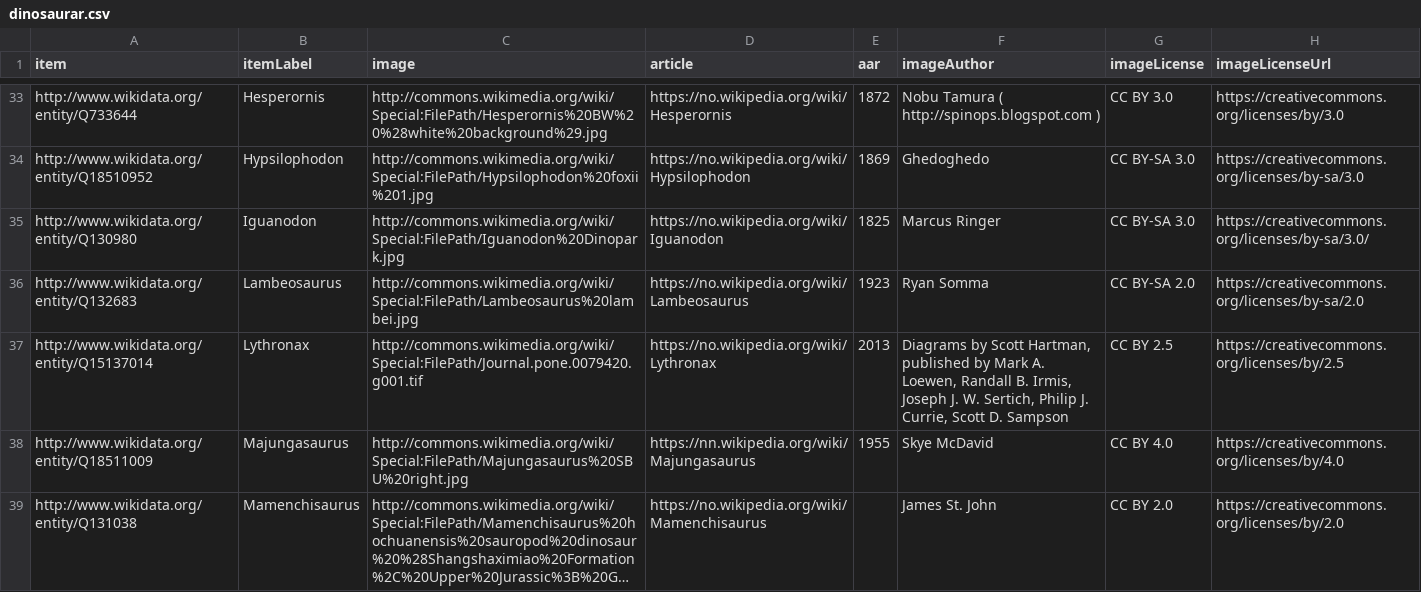
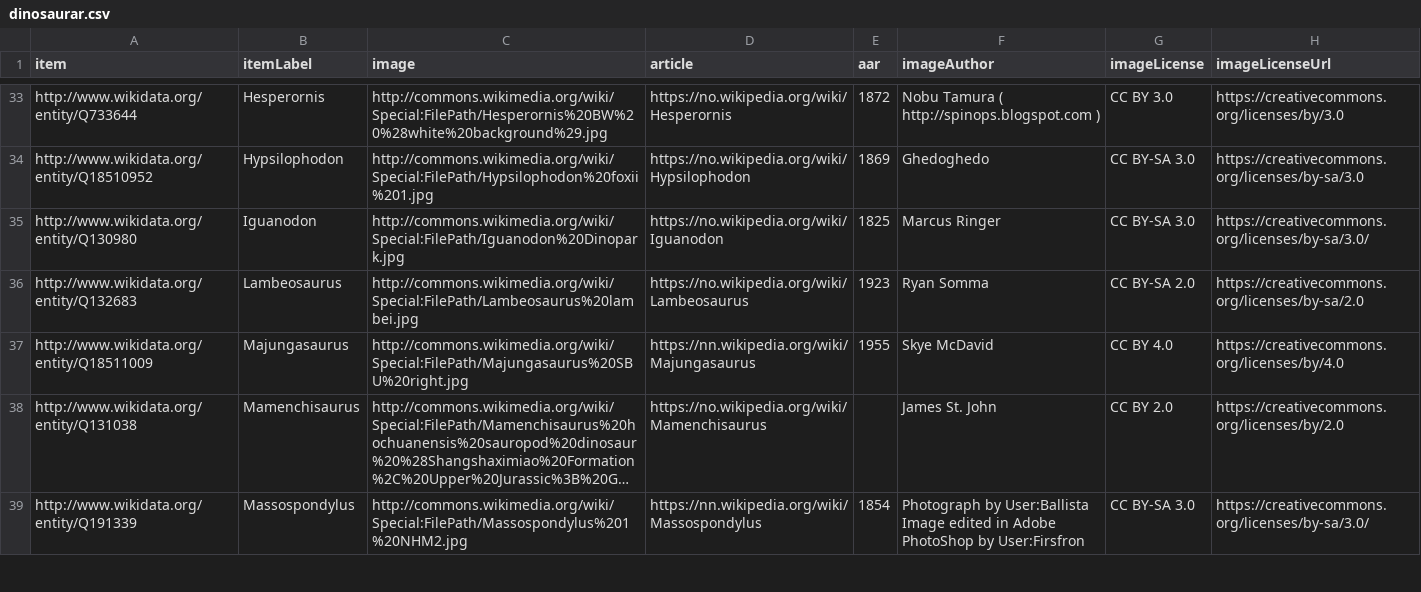
Before and after one commit to KjelloveT/smasider, a CSV file: heimsank/kort/dinosaurar.csv, drawn as a sheet; only a part is shown, gaps mark what is left out; the shorter side is filled out with more unchanged rows; long unchanged cells end in …; the diff names each change by its address in the sheet, - before the commit and + after, or states it on an @@ line.

Commit message:
Gjev Heimsank handlaga kortframsider

```diff
--- a/heimsank/kort/dinosaurar.csv
+++ b/heimsank/kort/dinosaurar.csv
-row 37: http://www.wikidata.org/entity/Q15137014 | Lythronax | http://commons.wikimedia.org/wiki/Special:FilePath/Journal.pone.0079420.g001.tif | https://no.wikipedia.org/wiki/Lythronax | 2013 | Diagrams by Scott Hartman, published by Mark A. Loewen, Randall B. Irmis, Joseph J. W. Sertich, Philip J. Currie, Scott D. Sampson | CC BY 2.5 | https://creativecommons.org/licenses/by/2.5
```
Also changed, not shown: heimsank/kort/forskere.csv, heimsank/kort/matrett.csv, 30 other files.
